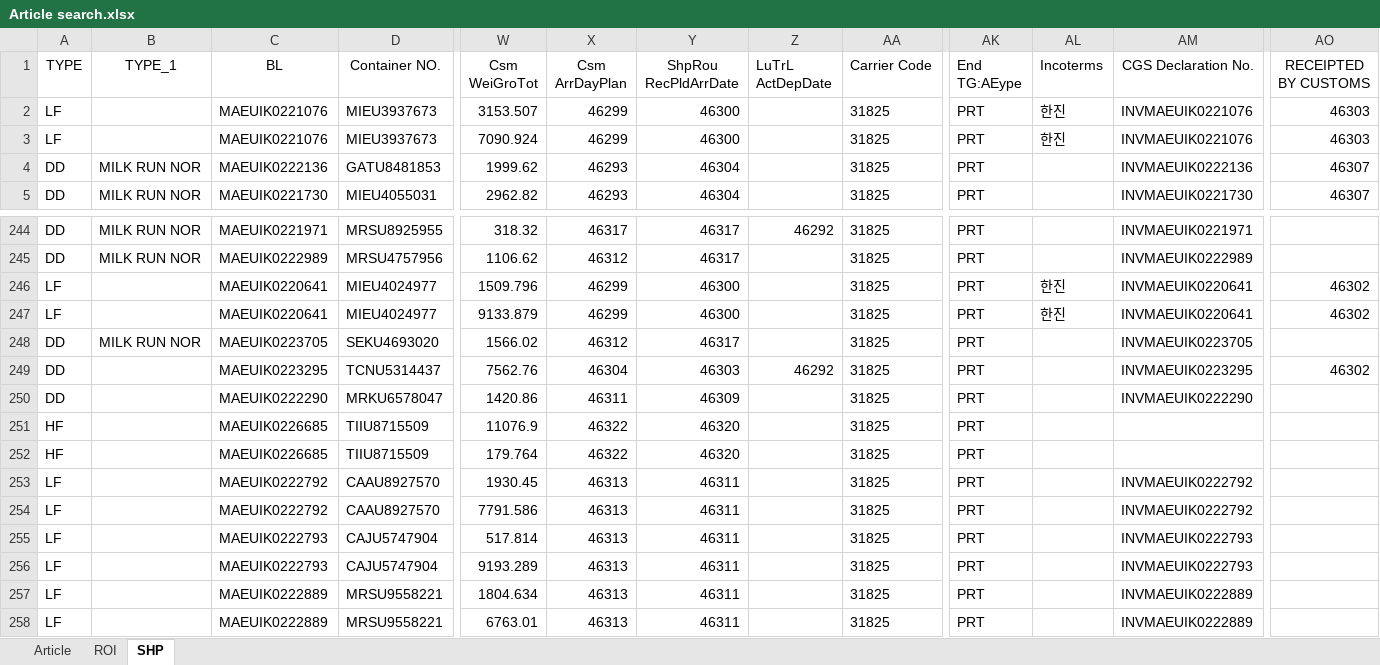
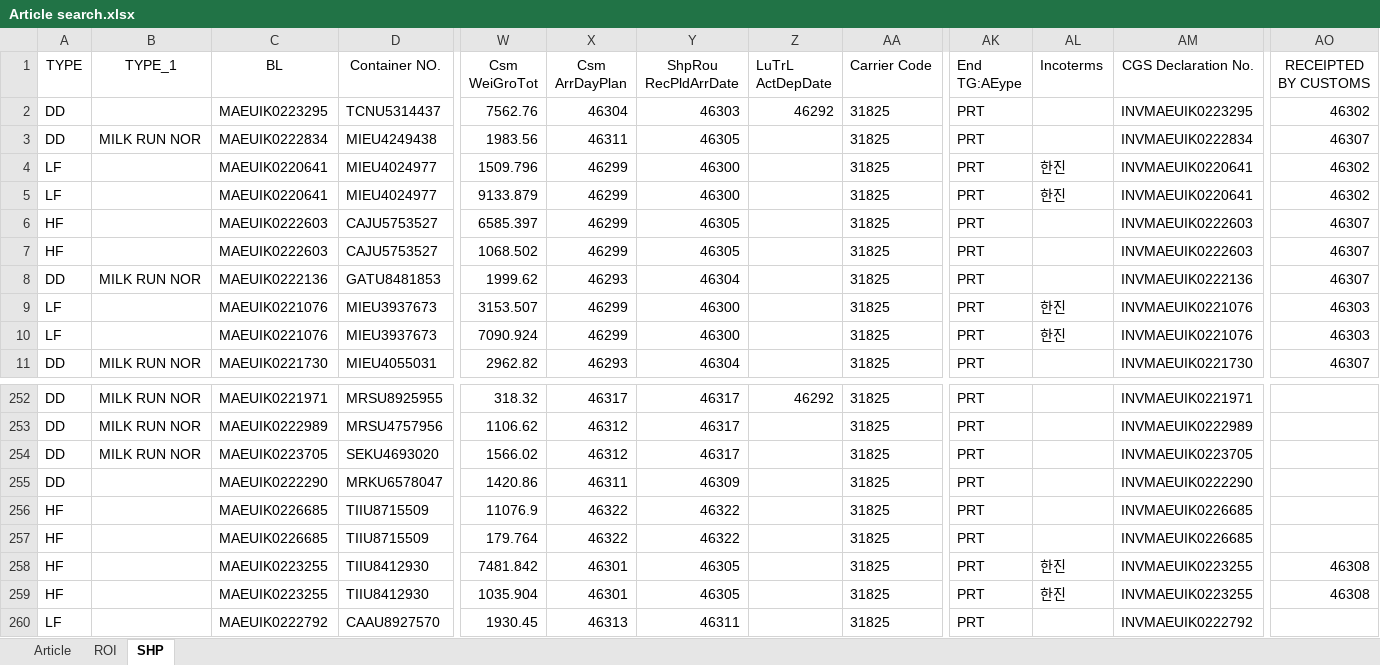
Before and after one commit to STO726/GOODS_Arrival, an Excel workbook: Article search.xlsx, sheet SHP, drawn as a sheet; only a part is shown, gaps mark what is left out; the shorter side is filled out with more unchanged rows; values as stored, in another font and other column widths than the file's, no borders; conditional formats and table styles not drawn; removed rows and columns are numbered as before the commit, all else as after; rows hold the shown columns only; the diff covers the shown part only; the diff names each change by its address in the sheet, - before the commit and + after, or states it on an @@ line.

Commit message:
Add files via upload

```diff
--- a/Article search.xlsx (sheet SHP)
+++ b/Article search.xlsx (sheet SHP)
+row 2: DD |  | MAEUIK0223295 | TCNU5314437 | 7562.76 | 46304 | 46303 | 46292 | 31825 | PRT |  | INVMAEUIK0223295 | 46302
+row 3: DD | MILK RUN NOR | MAEUIK0222834 | MIEU4249438 | 1983.56 | 46311 | 46305 |  | 31825 | PRT |  | INVMAEUIK0222834 | 46307
+row 4: LF |  | MAEUIK0220641 | MIEU4024977 | 1509.796 | 46299 | 46300 |  | 31825 | PRT | 한진 | INVMAEUIK0220641 | 46302
+row 5: LF |  | MAEUIK0220641 | MIEU4024977 | 9133.879 | 46299 | 46300 |  | 31825 | PRT | 한진 | INVMAEUIK0220641 | 46302
+row 6: HF |  | MAEUIK0222603 | CAJU5753527 | 6585.397 | 46299 | 46305 |  | 31825 | PRT |  | INVMAEUIK0222603 | 46307
+row 7: HF |  | MAEUIK0222603 | CAJU5753527 | 1068.502 | 46299 | 46305 |  | 31825 | PRT |  | INVMAEUIK0222603 | 46307
@@ row 4 moved to row 8: DD @@
-row 246: LF |  | MAEUIK0220641 | MIEU4024977 | 1509.796 | 46299 | 46300 |  | 31825 | PRT | 한진 | INVMAEUIK0220641 | 46302
-row 247: LF |  | MAEUIK0220641 | MIEU4024977 | 9133.879 | 46299 | 46300 |  | 31825 | PRT | 한진 | INVMAEUIK0220641 | 46302
-row 249: DD |  | MAEUIK0223295 | TCNU5314437 | 7562.76 | 46304 | 46303 | 46292 | 31825 | PRT |  | INVMAEUIK0223295 | 46302
-Y256:Y257 (ShpRou RecPldArrDate): 46320
+Y256:Y257 (ShpRou RecPldArrDate): 46322
-AM256:AM257 (CGS Declaration No.): (empty)
+AM256:AM257 (CGS Declaration No.): INVMAEUIK0226685
+row 258: HF |  | MAEUIK0223255 | TIIU8412930 | 7481.842 | 46301 | 46305 |  | 31825 | PRT | 한진 | INVMAEUIK0223255 | 46308
+row 259: HF |  | MAEUIK0223255 | TIIU8412930 | 1035.904 | 46301 | 46305 |  | 31825 | PRT | 한진 | INVMAEUIK0223255 | 46308
```
Also changed, not shown: 2 added rows, 5 removed rows, 2 moved rows and 12 edited cells elsewhere in this sheet, sheet ROI, formulas that keep their value.
